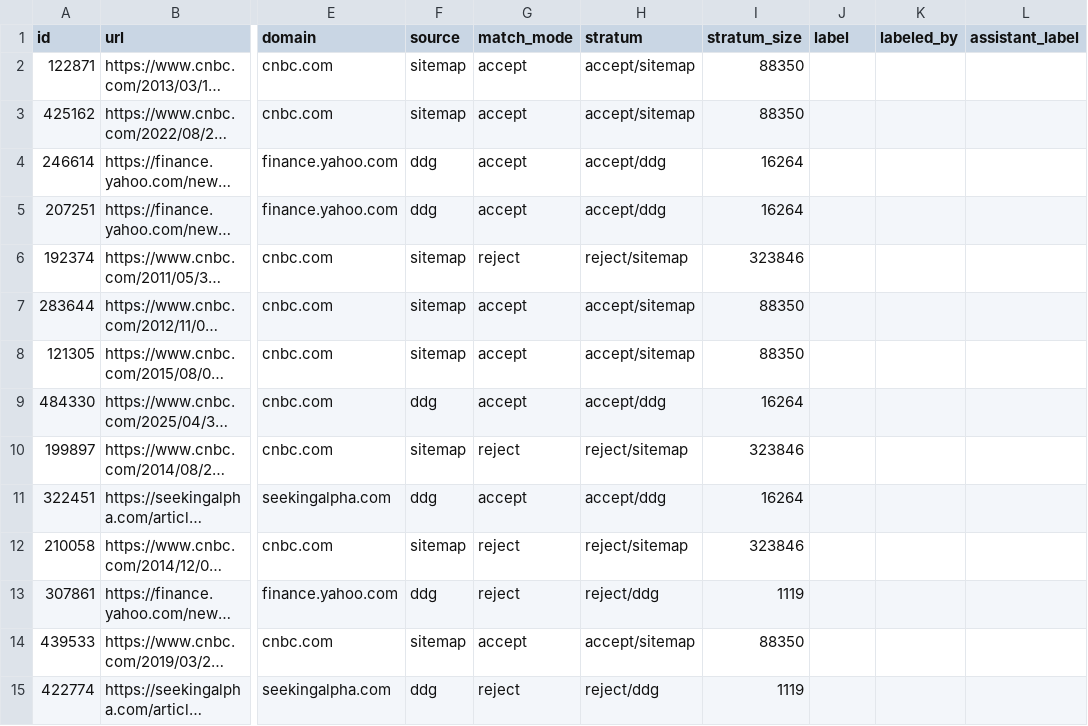
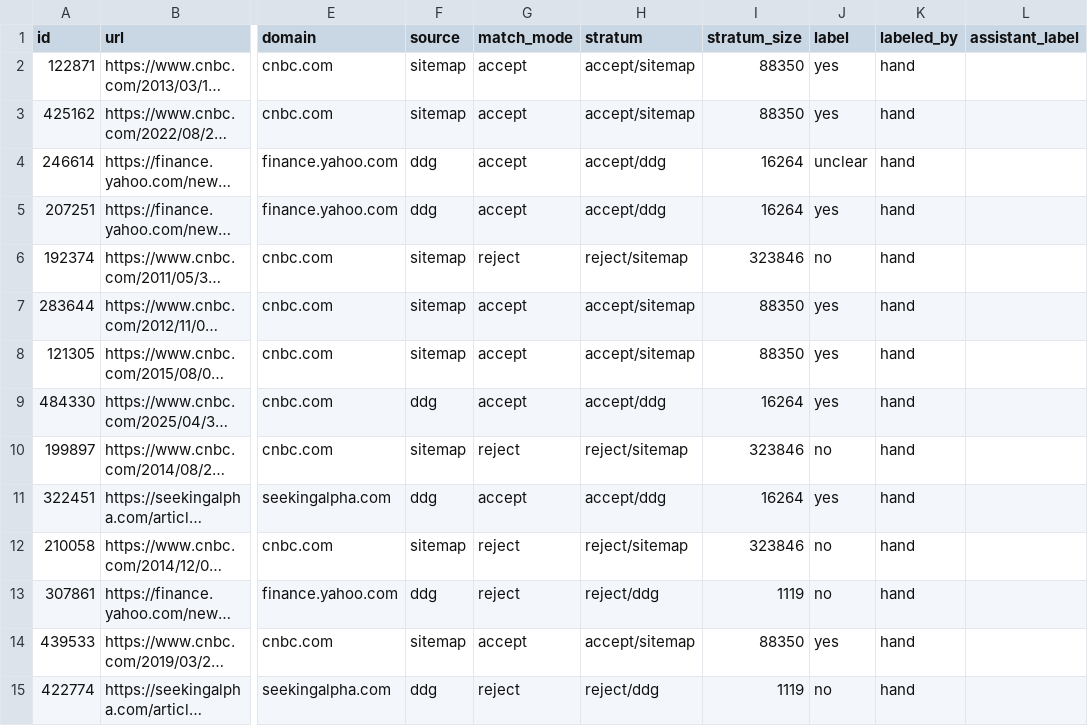
Before and after one commit to gamug/portfolio-data-mining, a CSV file: data/ticker_reclass_check_sample.csv, drawn as a sheet; only a part is shown, gaps mark what is left out; long unchanged cells end in …; the diff covers the shown part only; the diff names each change by its address in the sheet, - before the commit and + after, or states it on an @@ line.

```diff
--- a/data/ticker_reclass_check_sample.csv
+++ b/data/ticker_reclass_check_sample.csv
-J2:J3 (label): (empty)
+J2:J3 (label): yes
-K2:K15 (labeled_by): (empty)
+K2:K15 (labeled_by): hand
-J4 (label): (empty)
+J4 (label): unclear
-J5 (label): (empty)
+J5 (label): yes
-J6 (label): (empty)
+J6 (label): no
-J7:J9 (label): (empty)
+J7:J9 (label): yes
-J10 (label): (empty)
+J10 (label): no
-J11 (label): (empty)
+J11 (label): yes
-J12:J13 (label): (empty)
+J12:J13 (label): no
-J14 (label): (empty)
+J14 (label): yes
-J15 (label): (empty)
+J15 (label): no
```
Also changed, not shown: 172 edited cells elsewhere in this file, data/ticker_reclass_check_manual.csv.
